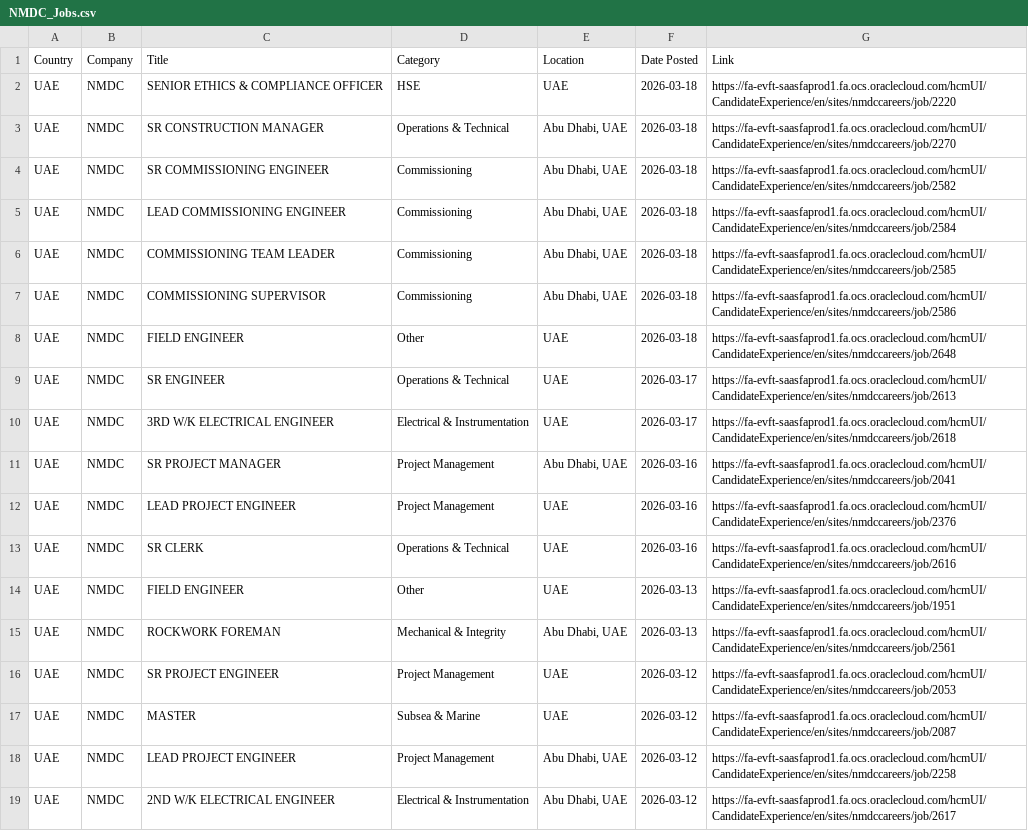
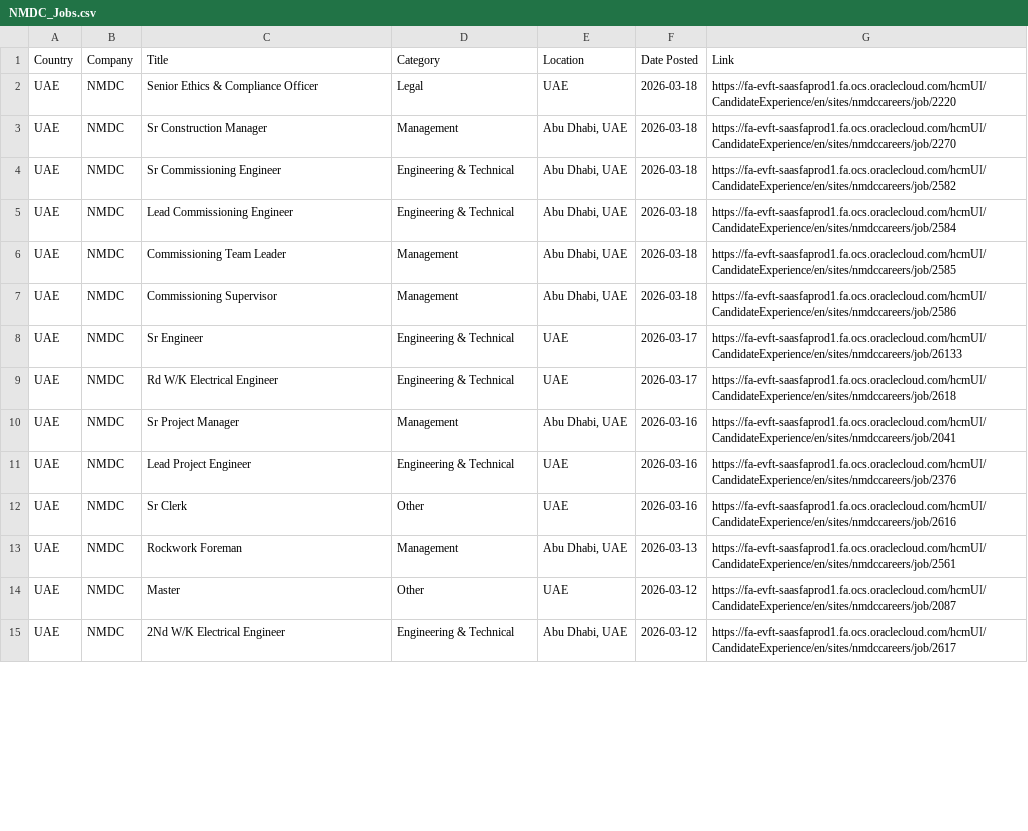
Before and after one commit to illeh69/KerjaAI-oil-gas-me, a CSV file: NMDC_Jobs.csv, drawn as a sheet; only a part is shown; removed rows and columns are numbered as before the commit, all else as after; the diff covers the shown part only; the diff names each change by its address in the sheet, - before the commit and + after, or states it on an @@ line.

```diff
--- a/NMDC_Jobs.csv
+++ b/NMDC_Jobs.csv
-C2 (Title): SENIOR ETHICS & COMPLIANCE OFFICER
+C2 (Title): Senior Ethics & Compliance Officer
-D2 (Category): HSE
+D2 (Category): Legal
-C3 (Title): SR CONSTRUCTION MANAGER
+C3 (Title): Sr Construction Manager
-D3 (Category): Operations & Technical
+D3 (Category): Management
-C4 (Title): SR COMMISSIONING ENGINEER
+C4 (Title): Sr Commissioning Engineer
-D4:D5 (Category): Commissioning
+D4:D5 (Category): Engineering & Technical
-C5 (Title): LEAD COMMISSIONING ENGINEER
+C5 (Title): Lead Commissioning Engineer
-C6 (Title): COMMISSIONING TEAM LEADER
+C6 (Title): Commissioning Team Leader
-D6:D7 (Category): Commissioning
+D6:D7 (Category): Management
-C7 (Title): COMMISSIONING SUPERVISOR
+C7 (Title): Commissioning Supervisor
-row 8: UAE | NMDC | FIELD ENGINEER | Other | UAE | 2026-03-18 | https://fa-evft-saasfaprod1.fa.ocs.oraclecloud.com/hcmUI/CandidateExperience/en/sites/nmdccareers/job/2648
-C8 (Title): SR ENGINEER
+C8 (Title): Sr Engineer
-D8 (Category): Operations & Technical
+D8 (Category): Engineering & Technical
-G8 (Link): https://fa-evft-saasfaprod1.fa.ocs.oraclecloud.com/hcmUI/CandidateExperience/en/sites/nmdccareers/job/2613
+G8 (Link): https://fa-evft-saasfaprod1.fa.ocs.oraclecloud.com/hcmUI/CandidateExperience/en/sites/nmdccareers/job/26133
-C9 (Title): 3RD W/K ELECTRICAL ENGINEER
+C9 (Title): Rd W/K Electrical Engineer
-D9 (Category): Electrical & Instrumentation
+D9 (Category): Engineering & Technical
-C10 (Title): SR PROJECT MANAGER
+C10 (Title): Sr Project Manager
-D10 (Category): Project Management
+D10 (Category): Management
-C11 (Title): LEAD PROJECT ENGINEER
+C11 (Title): Lead Project Engineer
-D11 (Category): Project Management
+D11 (Category): Engineering & Technical
-row 13: UAE | NMDC | SR CLERK | Operations & Technical | UAE | 2026-03-16 | https://fa-evft-saasfaprod1.fa.ocs.oraclecloud.com/hcmUI/CandidateExperience/en/sites/nmdccareers/job/2616
-C12 (Title): FIELD ENGINEER
+C12 (Title): Sr Clerk
-F12 (Date Posted): 2026-03-13
+F12 (Date Posted): 2026-03-16
-G12 (Link): https://fa-evft-saasfaprod1.fa.ocs.oraclecloud.com/hcmUI/CandidateExperience/en/sites/nmdccareers/job/1951
+G12 (Link): https://fa-evft-saasfaprod1.fa.ocs.oraclecloud.com/hcmUI/CandidateExperience/en/sites/nmdccareers/job/2616
-C13 (Title): ROCKWORK FOREMAN
+C13 (Title): Rockwork Foreman
-D13 (Category): Mechanical & Integrity
+D13 (Category): Management
-row 16: UAE | NMDC | SR PROJECT ENGINEER | Project Management | UAE | 2026-03-12 | https://fa-evft-saasfaprod1.fa.ocs.oraclecloud.com/hcmUI/CandidateExperience/en/sites/nmdccareers/job/2053
-C14 (Title): MASTER
+C14 (Title): Master
-D14 (Category): Subsea & Marine
+D14 (Category): Other
-row 18: UAE | NMDC | LEAD PROJECT ENGINEER | Project Management | Abu Dhabi, UAE | 2026-03-12 | https://fa-evft-saasfaprod1.fa.ocs.oraclecloud.com/hcmUI/CandidateExperience/en/sites/nmdccareers/job/2258
-C15 (Title): 2ND W/K ELECTRICAL ENGINEER
+C15 (Title): 2Nd W/K Electrical Engineer
-D15 (Category): Electrical & Instrumentation
+D15 (Category): Engineering & Technical
```
Also changed, not shown: 2 removed rows and 98 edited cells elsewhere in this file, Dragon_Oil_Jobs.csv, McDermott_Jobs.csv, 8 other files.
